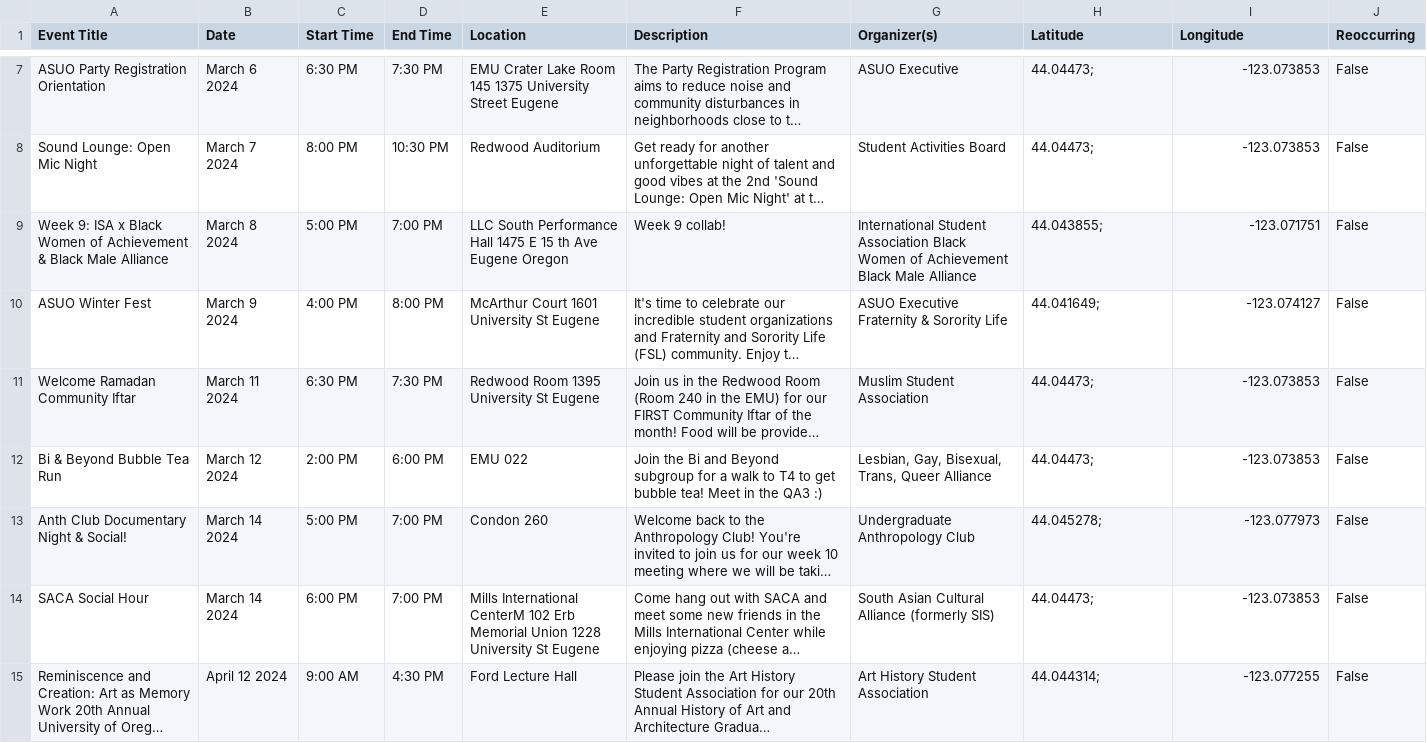
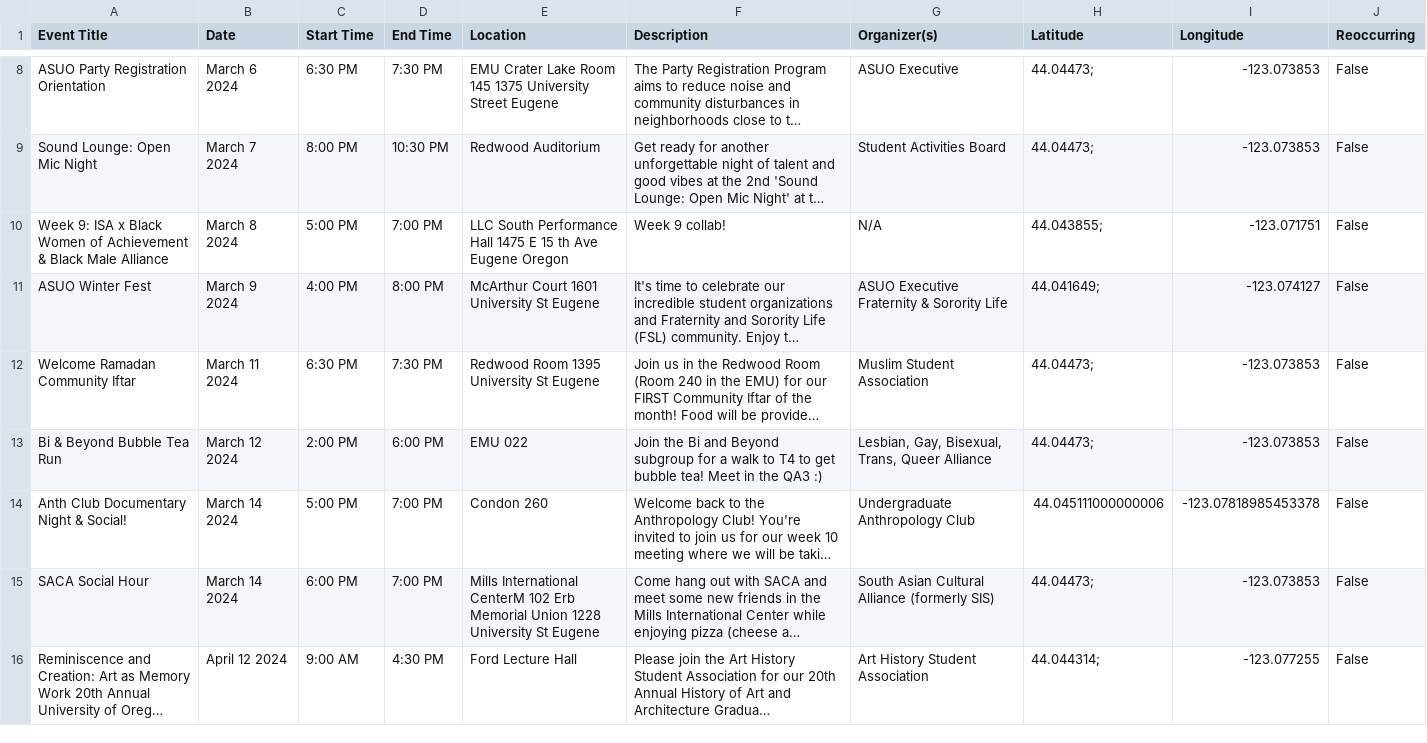
Before and after one commit to kittkod/422-winter-project2, a CSV file: Free_Food_Database.csv, drawn as a sheet; only a part is shown, gaps mark what is left out; long unchanged cells end in …; addresses are those after the commit; the diff covers the shown part only; the diff names each change by its address in the sheet, - before the commit and + after, or states it on an @@ line.

```diff
--- a/Free_Food_Database.csv
+++ b/Free_Food_Database.csv
-G10 (Organizer(s)): International Student Association Black Women of Achievement Black Male Alliance
+G10 (Organizer(s)): N/A
-H14 (Latitude): 44.045278;
+H14 (Latitude): 44.045111000000006
-I14 (Longitude): -123.077973
+I14 (Longitude): -123.07818985453378
```
Also changed, not shown: 2 added rows, 17 removed rows and 3 edited cells elsewhere in this file, 3 other files.
